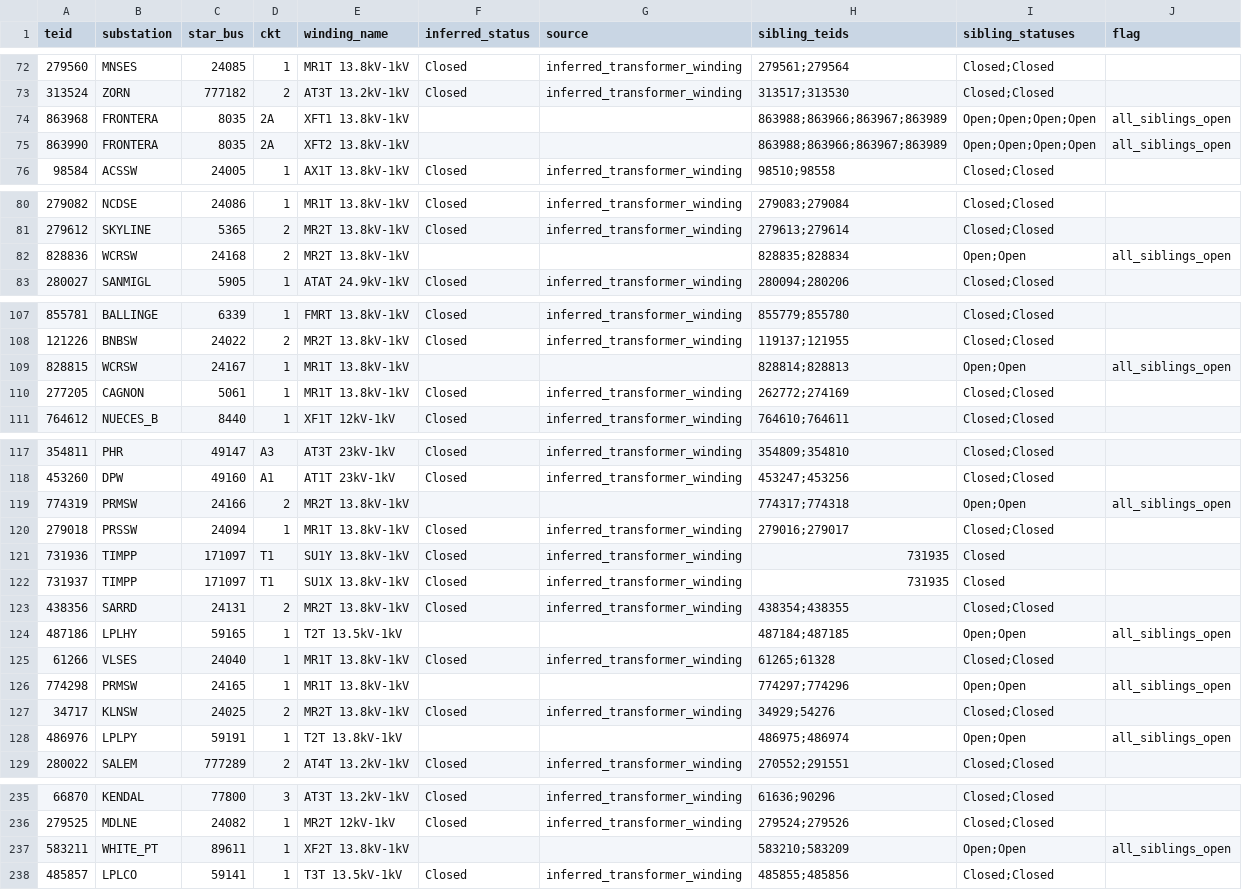
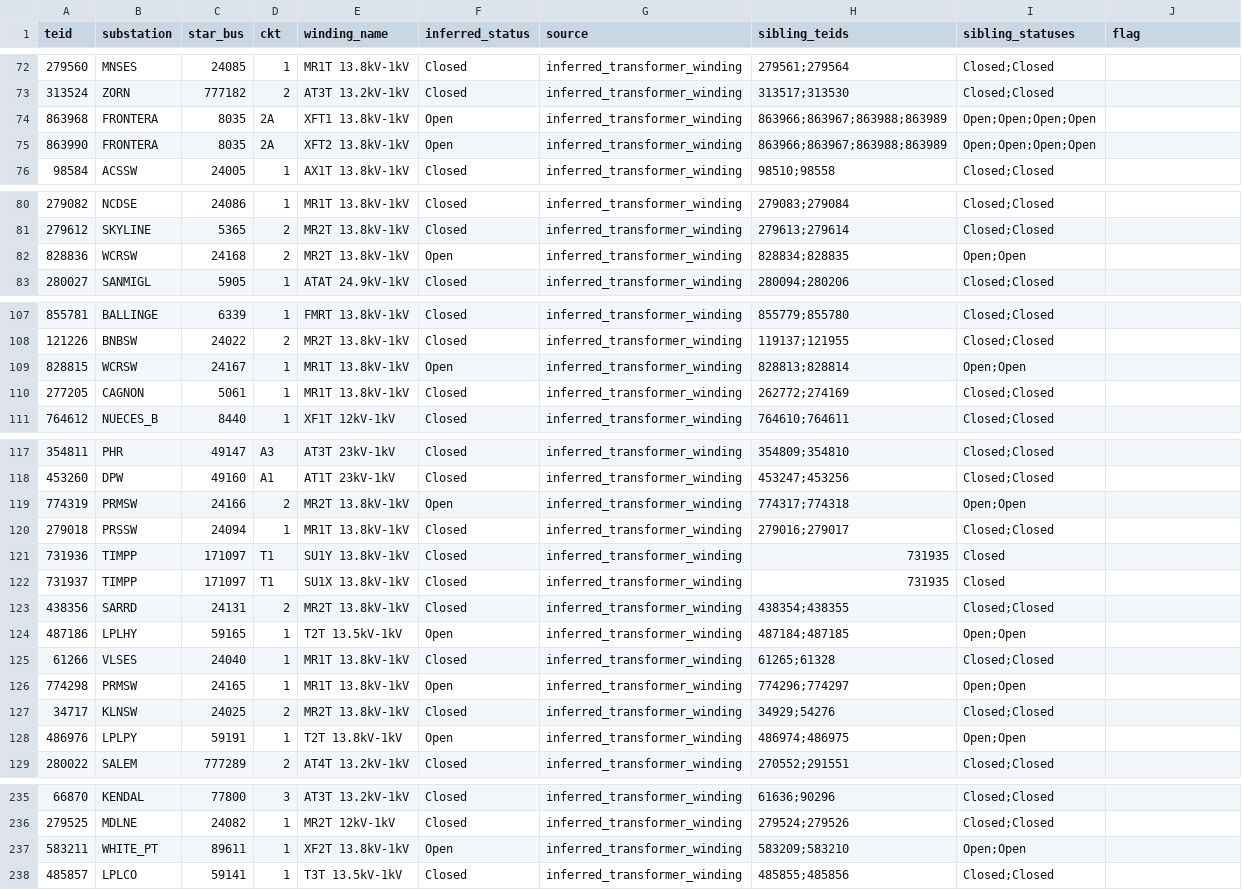
Before and after one commit to awe-sd/scratch-container, a CSV file: branch_tracking/output/inferred_tertiary_status.csv, drawn as a sheet; only a part is shown, gaps mark what is left out; the diff covers the shown part only.

```diff
--- a/branch_tracking/output/inferred_tertiary_status.csv
+++ b/branch_tracking/output/inferred_tertiary_status.csv
@@ -73,4 +73,4 @@ teid,substation,star_bus,ckt,winding_name,inferred_status,source,sibling_teids,s
 313524,ZORN,777182,2,AT3T 13.2kV-1kV,Closed,inferred_transformer_winding,313517;313530,Closed;Closed,
-863968,FRONTERA,8035,2A,XFT1 13.8kV-1kV,,,863988;863966;863967;863989,Open;Open;Open;Open,all_siblings_open
-863990,FRONTERA,8035,2A,XFT2 13.8kV-1kV,,,863988;863966;863967;863989,Open;Open;Open;Open,all_siblings_open
+863968,FRONTERA,8035,2A,XFT1 13.8kV-1kV,Open,inferred_transformer_winding,863966;863967;863988;863989,Open;Open;Open;Open,
+863990,FRONTERA,8035,2A,XFT2 13.8kV-1kV,Open,inferred_transformer_winding,863966;863967;863988;863989,Open;Open;Open;Open,
 98584,ACSSW,24005,1,AX1T 13.8kV-1kV,Closed,inferred_transformer_winding,98510;98558,Closed;Closed,
@@ -81,3 +81,3 @@ teid,substation,star_bus,ckt,winding_name,inferred_status,source,sibling_teids,s
 279612,SKYLINE,5365,2,MR2T 13.8kV-1kV,Closed,inferred_transformer_winding,279613;279614,Closed;Closed,
-828836,WCRSW,24168,2,MR2T 13.8kV-1kV,,,828835;828834,Open;Open,all_siblings_open
+828836,WCRSW,24168,2,MR2T 13.8kV-1kV,Open,inferred_transformer_winding,828834;828835,Open;Open,
 280027,SANMIGL,5905,1,ATAT 24.9kV-1kV,Closed,inferred_transformer_winding,280094;280206,Closed;Closed,
@@ -108,3 +108,3 @@ teid,substation,star_bus,ckt,winding_name,inferred_status,source,sibling_teids,s
 121226,BNBSW,24022,2,MR2T 13.8kV-1kV,Closed,inferred_transformer_winding,119137;121955,Closed;Closed,
-828815,WCRSW,24167,1,MR1T 13.8kV-1kV,,,828814;828813,Open;Open,all_siblings_open
+828815,WCRSW,24167,1,MR1T 13.8kV-1kV,Open,inferred_transformer_winding,828813;828814,Open;Open,
 277205,CAGNON,5061,1,MR1T 13.8kV-1kV,Closed,inferred_transformer_winding,262772;274169,Closed;Closed,
@@ -118,3 +118,3 @@ teid,substation,star_bus,ckt,winding_name,inferred_status,source,sibling_teids,s
 453260,DPW,49160,A1,AT1T 23kV-1kV,Closed,inferred_transformer_winding,453247;453256,Closed;Closed,
-774319,PRMSW,24166,2,MR2T 13.8kV-1kV,,,774317;774318,Open;Open,all_siblings_open
+774319,PRMSW,24166,2,MR2T 13.8kV-1kV,Open,inferred_transformer_winding,774317;774318,Open;Open,
 279018,PRSSW,24094,1,MR1T 13.8kV-1kV,Closed,inferred_transformer_winding,279016;279017,Closed;Closed,
@@ -123,7 +123,7 @@ teid,substation,star_bus,ckt,winding_name,inferred_status,source,sibling_teids,s
 438356,SARRD,24131,2,MR2T 13.8kV-1kV,Closed,inferred_transformer_winding,438354;438355,Closed;Closed,
-487186,LPLHY,59165,1,T2T 13.5kV-1kV,,,487184;487185,Open;Open,all_siblings_open
+487186,LPLHY,59165,1,T2T 13.5kV-1kV,Open,inferred_transformer_winding,487184;487185,Open;Open,
 61266,VLSES,24040,1,MR1T 13.8kV-1kV,Closed,inferred_transformer_winding,61265;61328,Closed;Closed,
-774298,PRMSW,24165,1,MR1T 13.8kV-1kV,,,774297;774296,Open;Open,all_siblings_open
+774298,PRMSW,24165,1,MR1T 13.8kV-1kV,Open,inferred_transformer_winding,774296;774297,Open;Open,
 34717,KLNSW,24025,2,MR2T 13.8kV-1kV,Closed,inferred_transformer_winding,34929;54276,Closed;Closed,
-486976,LPLPY,59191,1,T2T 13.8kV-1kV,,,486975;486974,Open;Open,all_siblings_open
+486976,LPLPY,59191,1,T2T 13.8kV-1kV,Open,inferred_transformer_winding,486974;486975,Open;Open,
 280022,SALEM,777289,2,AT4T 13.2kV-1kV,Closed,inferred_transformer_winding,270552;291551,Closed;Closed,
@@ -236,3 +236,3 @@ teid,substation,star_bus,ckt,winding_name,inferred_status,source,sibling_teids,s
 279525,MDLNE,24082,1,MR2T 12kV-1kV,Closed,inferred_transformer_winding,279524;279526,Closed;Closed,
-583211,WHITE_PT,89611,1,XF2T 13.8kV-1kV,,,583210;583209,Open;Open,all_siblings_open
+583211,WHITE_PT,89611,1,XF2T 13.8kV-1kV,Open,inferred_transformer_winding,583209;583210,Open;Open,
 485857,LPLCO,59141,1,T3T 13.5kV-1kV,Closed,inferred_transformer_winding,485855;485856,Closed;Closed,
```
Also changed, not shown: 20 edited cells elsewhere in this file, 5 other files.
